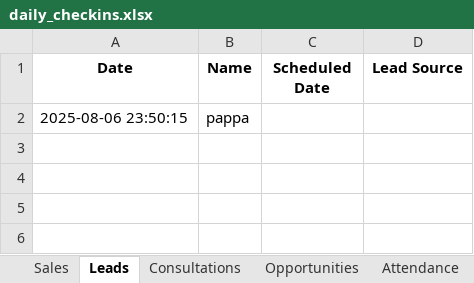
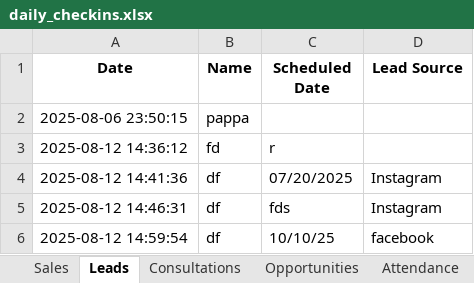
Before and after one commit to catafra90/figurellaAI, an Excel workbook: download/daily_checkins.xlsx, sheet Leads, drawn as a sheet; values as stored, in another font and other column widths than the file's, no borders; the diff names each change by its address in the sheet, - before the commit and + after, or states it on an @@ line.

```diff
--- a/download/daily_checkins.xlsx (sheet Leads)
+++ b/download/daily_checkins.xlsx (sheet Leads)
+row 3: 2025-08-12 14:36:12 | fd | r
+row 4: 2025-08-12 14:41:36 | df | 07/20/2025 | Instagram
+row 5: 2025-08-12 14:46:31 | df | fds | Instagram
+row 6: 2025-08-12 14:59:54 | df | 10/10/25 | facebook
```
Also changed, not shown: sheet Consultations, sheet Opportunities, sheet Sales, sheet Attendance, app/static/reports/daily_checkins.xlsx, 9 other files.
